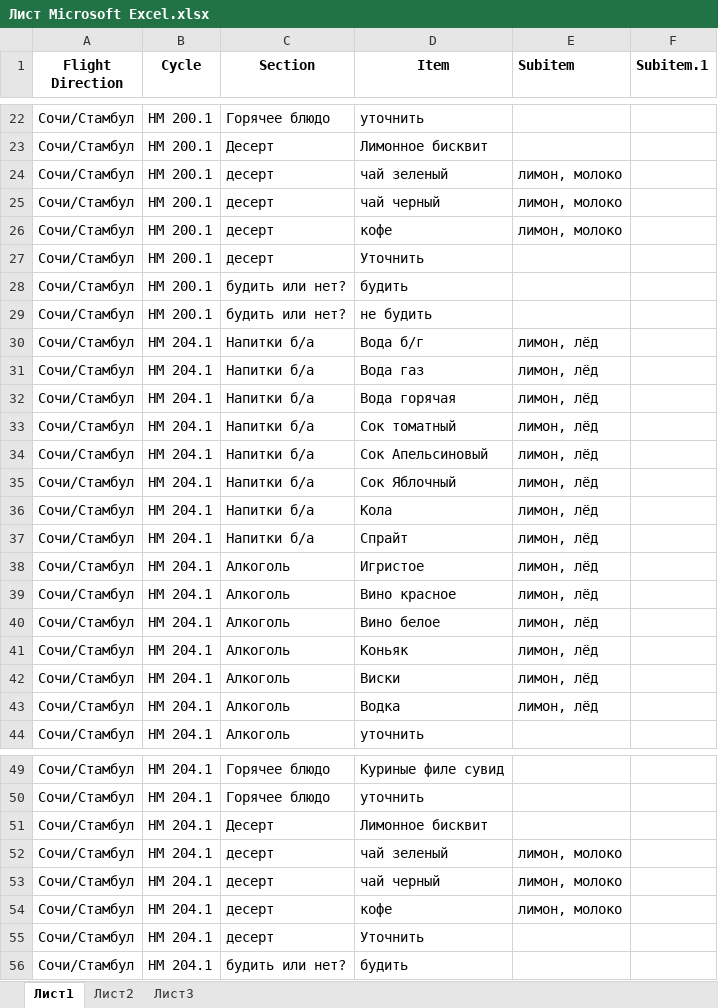
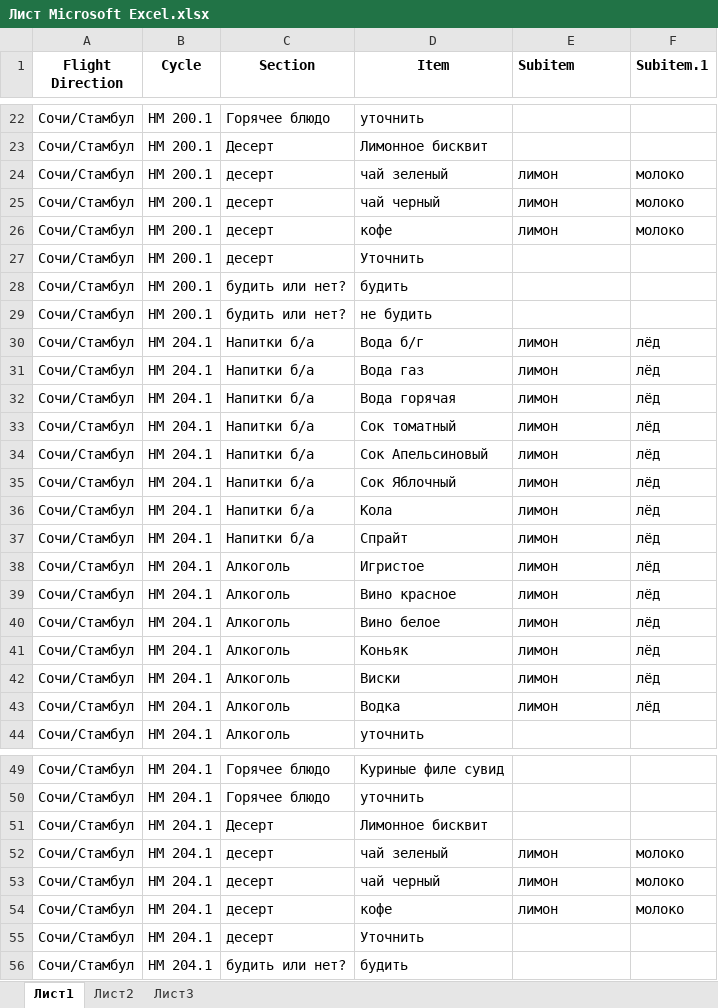
Before and after one commit to saySPB/myFlightmenu, an Excel workbook: Лист Microsoft Excel.xlsx, sheet Лист1, drawn as a sheet; only a part is shown, gaps mark what is left out; values as stored, in another font and other column widths than the file's, no borders; the diff covers the shown part only; the diff names each change by its address in the sheet, - before the commit and + after, or states it on an @@ line.

```diff
--- a/Лист Microsoft Excel.xlsx (sheet Лист1)
+++ b/Лист Microsoft Excel.xlsx (sheet Лист1)
-E24:E26 (Subitem): лимон, молоко
+E24:E26 (Subitem): лимон
-F24:F26 (Subitem.1): (empty)
+F24:F26 (Subitem.1): молоко
-E30:E43 (Subitem): лимон, лёд
+E30:E43 (Subitem): лимон
-F30:F43 (Subitem.1): (empty)
+F30:F43 (Subitem.1): лёд
-E52:E54 (Subitem): лимон, молоко
+E52:E54 (Subitem): лимон
-F52:F54 (Subitem.1): (empty)
+F52:F54 (Subitem.1): молоко
```
Also changed, not shown: 25 edited cells elsewhere in this sheet.
